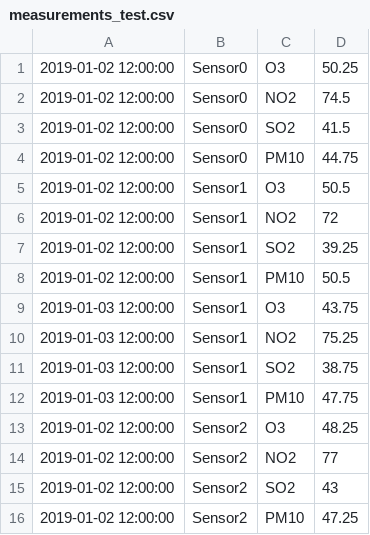
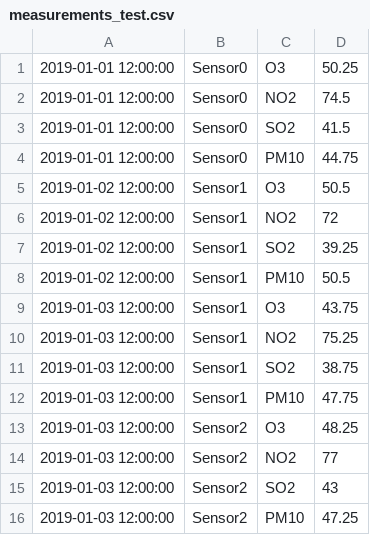
Before and after one commit to MartinLeNizon/AirWatcher, a CSV file: Databases/measurements_test.csv, drawn as a sheet.

Commit message:
Test de la fonction getAverageAirQuality(Zone, date) avec fix de la date et de la zone

```diff
--- a/Databases/measurements_test.csv
+++ b/Databases/measurements_test.csv
@@ -1,5 +1,5 @@
-2019-01-02 12:00:00;Sensor0;O3;50.25;
-2019-01-02 12:00:00;Sensor0;NO2;74.5;
-2019-01-02 12:00:00;Sensor0;SO2;41.5;
-2019-01-02 12:00:00;Sensor0;PM10;44.75;
+2019-01-01 12:00:00;Sensor0;O3;50.25;
+2019-01-01 12:00:00;Sensor0;NO2;74.5;
+2019-01-01 12:00:00;Sensor0;SO2;41.5;
+2019-01-01 12:00:00;Sensor0;PM10;44.75;
 2019-01-02 12:00:00;Sensor1;O3;50.5;
@@ -12,5 +12,5 @@
 2019-01-03 12:00:00;Sensor1;PM10;47.75;
-2019-01-02 12:00:00;Sensor2;O3;48.25;
-2019-01-02 12:00:00;Sensor2;NO2;77;
-2019-01-02 12:00:00;Sensor2;SO2;43;
-2019-01-02 12:00:00;Sensor2;PM10;47.25;
+2019-01-03 12:00:00;Sensor2;O3;48.25;
+2019-01-03 12:00:00;Sensor2;NO2;77;
+2019-01-03 12:00:00;Sensor2;SO2;43;
+2019-01-03 12:00:00;Sensor2;PM10;47.25;
```
Also changed, not shown: 5 other files.
